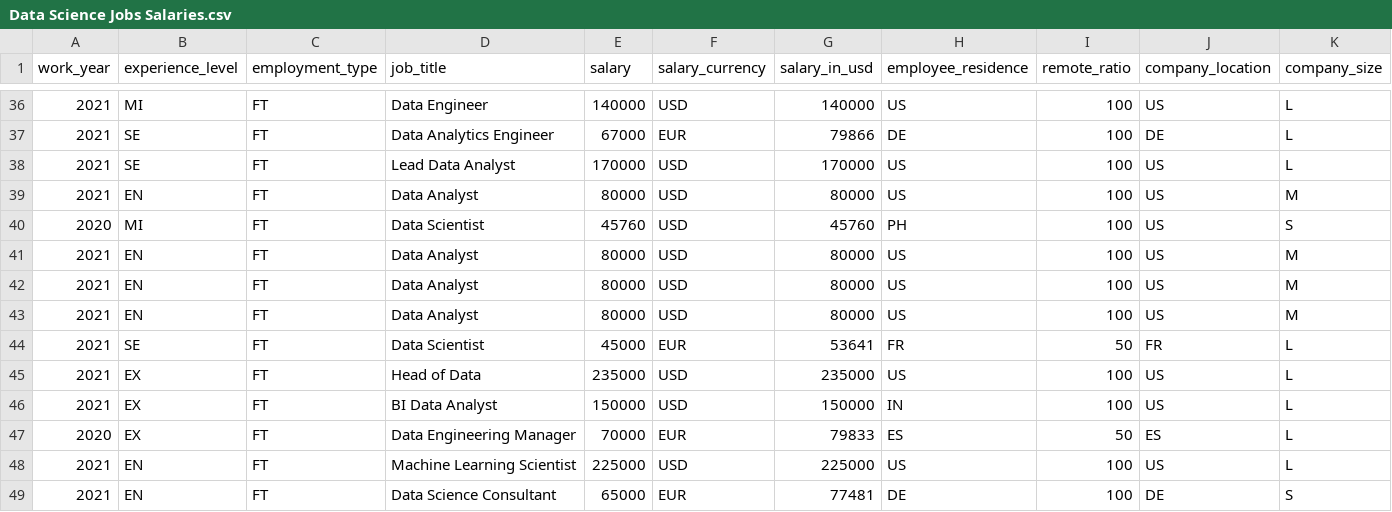
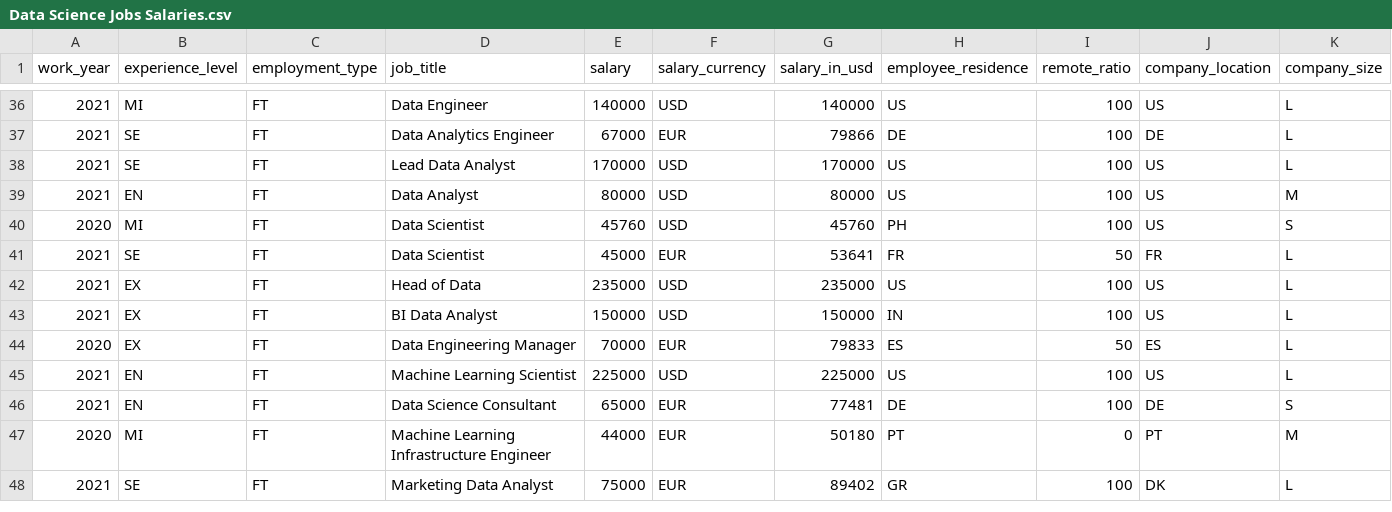
Before and after one commit to rodrigjd/Data-, a CSV file: Data Science Jobs Salaries.csv, drawn as a sheet; only a part is shown, gaps mark what is left out; the shorter side is filled out with more unchanged rows; the diff names each change by its address in the sheet, - before the commit and + after, or states it on an @@ line.

Commit message:
Update Data Science Jobs Salaries.csv

```diff
--- a/Data Science Jobs Salaries.csv
+++ b/Data Science Jobs Salaries.csv
-row 41: 2021 | EN | FT | Data Analyst | 80000 | USD | 80000 | US | 100 | US | M
-row 42: 2021 | EN | FT | Data Analyst | 80000 | USD | 80000 | US | 100 | US | M
-row 43: 2021 | EN | FT | Data Analyst | 80000 | USD | 80000 | US | 100 | US | M
```
